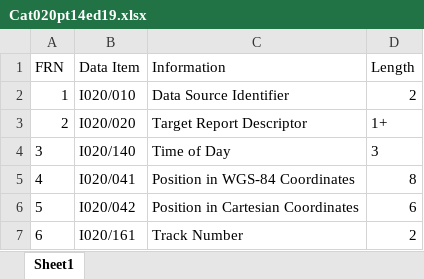
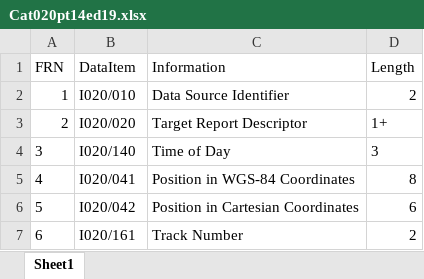
Before and after one commit to Sadness96/AnalysisCat, an Excel workbook: AnalysisCat.Helper/CatConfig/Cat020pt14ed19.xlsx, sheet Sheet1, drawn as a sheet; only a part is shown; values as stored, in another font and other column widths than the file's, no borders; the diff names each change by its address in the sheet, - before the commit and + after, or states it on an @@ line.

```diff
--- a/AnalysisCat.Helper/CatConfig/Cat020pt14ed19.xlsx (sheet Sheet1)
+++ b/AnalysisCat.Helper/CatConfig/Cat020pt14ed19.xlsx (sheet Sheet1)
-B1: Data Item
+B1: DataItem
```
Also changed, not shown: AnalysisCat.Helper/CatConfig/Cat021pt12ed24.xlsx, AnalysisCat.Helper/CatConfig/Cat062p9ed118.xlsx, 9 other files.
